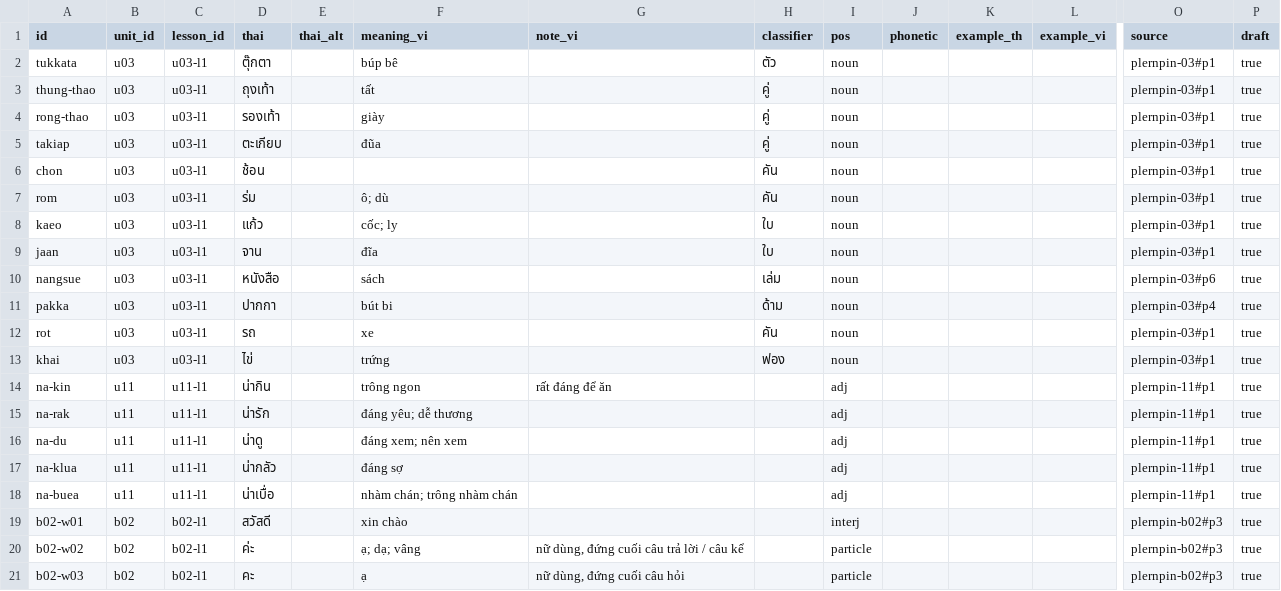
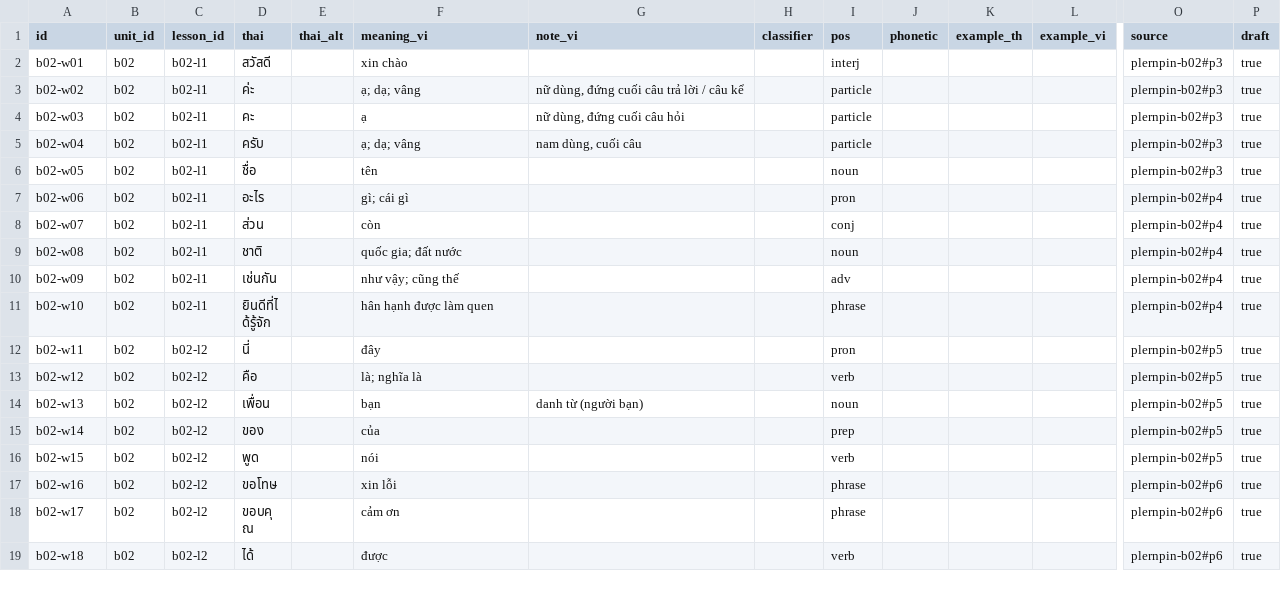
Before and after one commit to DoMinhChien/hoc-thai-cung-nom, a CSV file: content/words.csv, drawn as a sheet; only a part is shown, gaps mark what is left out; the shorter side is filled out with more unchanged rows; rows hold the shown columns only; the diff names each change by its address in the sheet, - before the commit and + after, or states it on an @@ line.

```diff
--- a/content/words.csv
+++ b/content/words.csv
-row 2: tukkata | u03 | u03-l1 | ตุ๊กตา |  | búp bê |  | ตัว | noun |  |  |  | plernpin-03#p1 | true
-row 3: thung-thao | u03 | u03-l1 | ถุงเท้า |  | tất |  | คู่ | noun |  |  |  | plernpin-03#p1 | true
-row 4: rong-thao | u03 | u03-l1 | รองเท้า |  | giày |  | คู่ | noun |  |  |  | plernpin-03#p1 | true
-row 5: takiap | u03 | u03-l1 | ตะเกียบ |  | đũa |  | คู่ | noun |  |  |  | plernpin-03#p1 | true
-row 6: chon | u03 | u03-l1 | ช้อน |  |  |  | คัน | noun |  |  |  | plernpin-03#p1 | true
-row 7: rom | u03 | u03-l1 | ร่ม |  | ô; dù |  | คัน | noun |  |  |  | plernpin-03#p1 | true
-row 8: kaeo | u03 | u03-l1 | แก้ว |  | cốc; ly |  | ใบ | noun |  |  |  | plernpin-03#p1 | true
-row 9: jaan | u03 | u03-l1 | จาน |  | đĩa |  | ใบ | noun |  |  |  | plernpin-03#p1 | true
-row 10: nangsue | u03 | u03-l1 | หนังสือ |  | sách |  | เล่ม | noun |  |  |  | plernpin-03#p6 | true
-row 11: pakka | u03 | u03-l1 | ปากกา |  | bút bi |  | ด้าม | noun |  |  |  | plernpin-03#p4 | true
-row 12: rot | u03 | u03-l1 | รถ |  | xe |  | คัน | noun |  |  |  | plernpin-03#p1 | true
-row 13: khai | u03 | u03-l1 | ไข่ |  | trứng |  | ฟอง | noun |  |  |  | plernpin-03#p1 | true
-row 14: na-kin | u11 | u11-l1 | น่ากิน |  | trông ngon | rất đáng để ăn |  | adj |  |  |  | plernpin-11#p1 | true
-row 15: na-rak | u11 | u11-l1 | น่ารัก |  | đáng yêu; dễ thương |  |  | adj |  |  |  | plernpin-11#p1 | true
-row 16: na-du | u11 | u11-l1 | น่าดู |  | đáng xem; nên xem |  |  | adj |  |  |  | plernpin-11#p1 | true
-row 17: na-klua | u11 | u11-l1 | น่ากลัว |  | đáng sợ |  |  | adj |  |  |  | plernpin-11#p1 | true
-row 18: na-buea | u11 | u11-l1 | น่าเบื่อ |  | nhàm chán; trông nhàm chán |  |  | adj |  |  |  | plernpin-11#p1 | true
```
Also changed, not shown: content/lessons.csv, content/units.csv, 15 other files.
